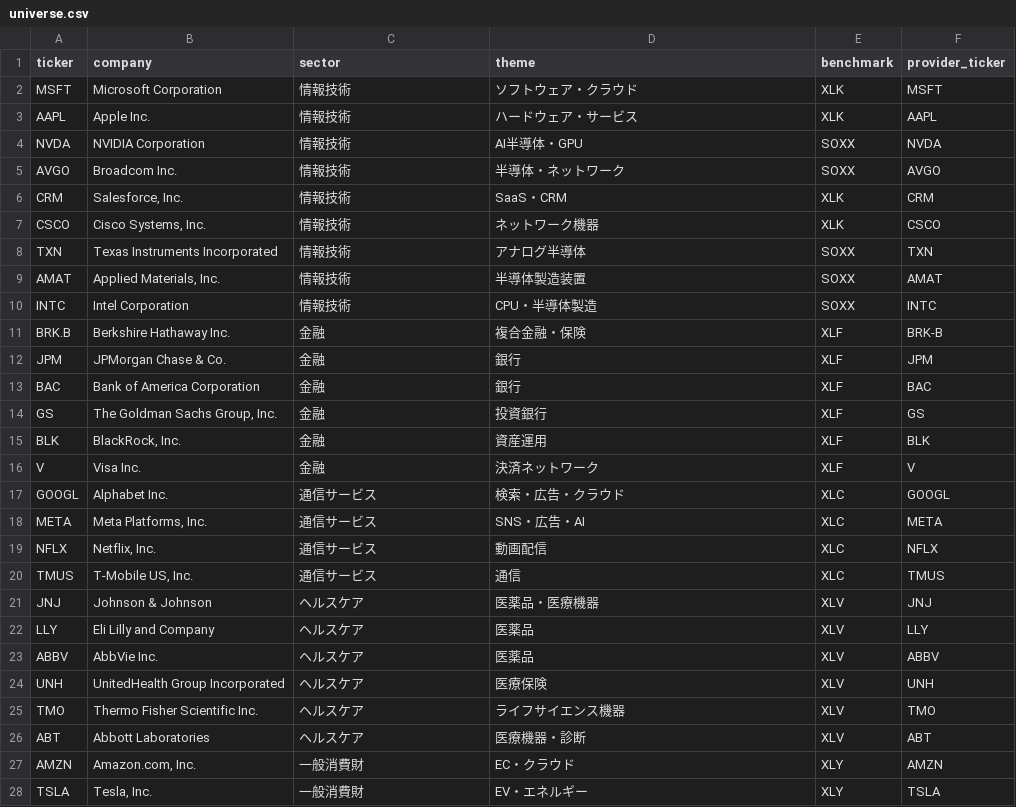
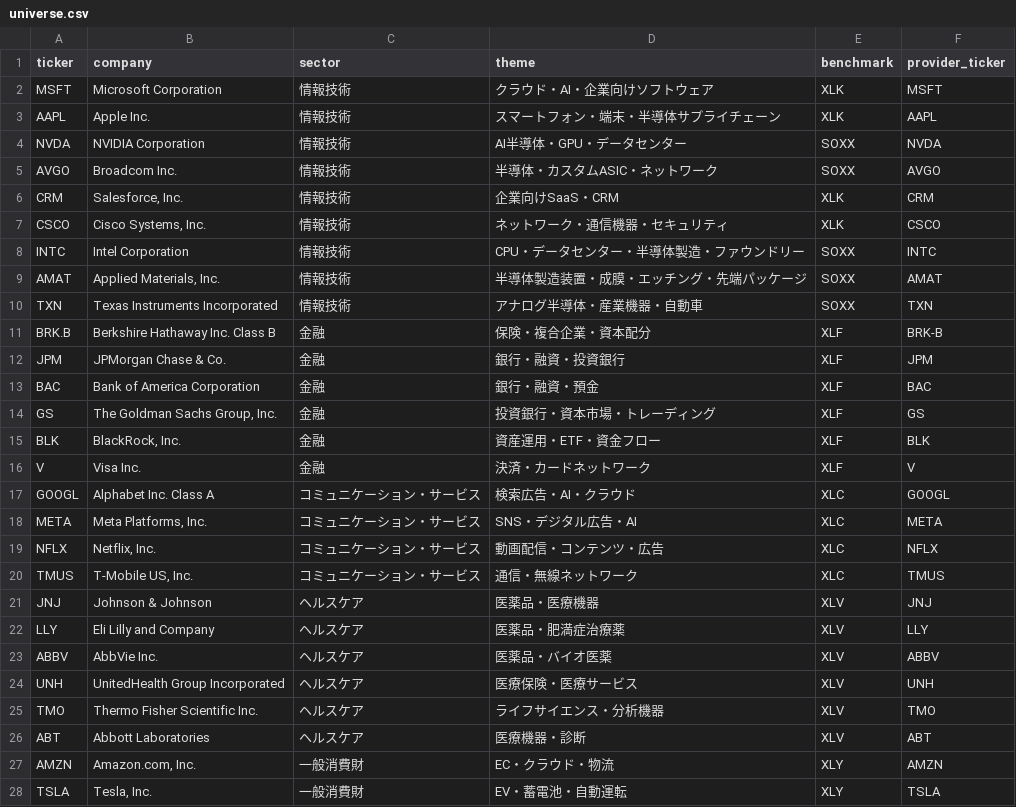
Before and after one commit to kz-Gakunoco/relative-bubble-map, a CSV file: config/universe.csv, drawn as a sheet; only a part is shown; the diff covers the shown part only.

Commit message:
Add files via upload

```diff
--- a/config/universe.csv
+++ b/config/universe.csv
@@ -1,28 +1,28 @@
 ticker,company,sector,theme,benchmark,provider_ticker
-MSFT,Microsoft Corporation,情報技術,ソフトウェア・クラウド,XLK,MSFT
-AAPL,Apple Inc.,情報技術,ハードウェア・サービス,XLK,AAPL
-NVDA,NVIDIA Corporation,情報技術,AI半導体・GPU,SOXX,NVDA
-AVGO,Broadcom Inc.,情報技術,半導体・ネットワーク,SOXX,AVGO
-CRM,"Salesforce, Inc.",情報技術,SaaS・CRM,XLK,CRM
-CSCO,"Cisco Systems, Inc.",情報技術,ネットワーク機器,XLK,CSCO
-TXN,Texas Instruments Incorporated,情報技術,アナログ半導体,SOXX,TXN
-AMAT,"Applied Materials, Inc.",情報技術,半導体製造装置,SOXX,AMAT
-INTC,Intel Corporation,情報技術,CPU・半導体製造,SOXX,INTC
-BRK.B,Berkshire Hathaway Inc.,金融,複合金融・保険,XLF,BRK-B
-JPM,JPMorgan Chase & Co.,金融,銀行,XLF,JPM
-BAC,Bank of America Corporation,金融,銀行,XLF,BAC
-GS,"The Goldman Sachs Group, Inc.",金融,投資銀行,XLF,GS
-BLK,"BlackRock, Inc.",金融,資産運用,XLF,BLK
-V,Visa Inc.,金融,決済ネットワーク,XLF,V
-GOOGL,Alphabet Inc.,通信サービス,検索・広告・クラウド,XLC,GOOGL
-META,"Meta Platforms, Inc.",通信サービス,SNS・広告・AI,XLC,META
-NFLX,"Netflix, Inc.",通信サービス,動画配信,XLC,NFLX
-TMUS,"T-Mobile US, Inc.",通信サービス,通信,XLC,TMUS
+MSFT,Microsoft Corporation,情報技術,クラウド・AI・企業向けソフトウェア,XLK,MSFT
+AAPL,Apple Inc.,情報技術,スマートフォン・端末・半導体サプライチェーン,XLK,AAPL
+NVDA,NVIDIA Corporation,情報技術,AI半導体・GPU・データセンター,SOXX,NVDA
+AVGO,Broadcom Inc.,情報技術,半導体・カスタムASIC・ネットワーク,SOXX,AVGO
+CRM,"Salesforce, Inc.",情報技術,企業向けSaaS・CRM,XLK,CRM
+CSCO,"Cisco Systems, Inc.",情報技術,ネットワーク・通信機器・セキュリティ,XLK,CSCO
+INTC,Intel Corporation,情報技術,CPU・データセンター・半導体製造・ファウンドリー,SOXX,INTC
+AMAT,"Applied Materials, Inc.",情報技術,半導体製造装置・成膜・エッチング・先端パッケージ,SOXX,AMAT
+TXN,Texas Instruments Incorporated,情報技術,アナログ半導体・産業機器・自動車,SOXX,TXN
+BRK.B,Berkshire Hathaway Inc. Class B,金融,保険・複合企業・資本配分,XLF,BRK-B
+JPM,JPMorgan Chase & Co.,金融,銀行・融資・投資銀行,XLF,JPM
+BAC,Bank of America Corporation,金融,銀行・融資・預金,XLF,BAC
+GS,"The Goldman Sachs Group, Inc.",金融,投資銀行・資本市場・トレーディング,XLF,GS
+BLK,"BlackRock, Inc.",金融,資産運用・ETF・資金フロー,XLF,BLK
+V,Visa Inc.,金融,決済・カードネットワーク,XLF,V
+GOOGL,Alphabet Inc. Class A,コミュニケーション・サービス,検索広告・AI・クラウド,XLC,GOOGL
+META,"Meta Platforms, Inc.",コミュニケーション・サービス,SNS・デジタル広告・AI,XLC,META
+NFLX,"Netflix, Inc.",コミュニケーション・サービス,動画配信・コンテンツ・広告,XLC,NFLX
+TMUS,"T-Mobile US, Inc.",コミュニケーション・サービス,通信・無線ネットワーク,XLC,TMUS
 JNJ,Johnson & Johnson,ヘルスケア,医薬品・医療機器,XLV,JNJ
-LLY,Eli Lilly and Company,ヘルスケア,医薬品,XLV,LLY
-ABBV,AbbVie Inc.,ヘルスケア,医薬品,XLV,ABBV
-UNH,UnitedHealth Group Incorporated,ヘルスケア,医療保険,XLV,UNH
-TMO,Thermo Fisher Scientific Inc.,ヘルスケア,ライフサイエンス機器,XLV,TMO
+LLY,Eli Lilly and Company,ヘルスケア,医薬品・肥満症治療薬,XLV,LLY
+ABBV,AbbVie Inc.,ヘルスケア,医薬品・バイオ医薬,XLV,ABBV
+UNH,UnitedHealth Group Incorporated,ヘルスケア,医療保険・医療サービス,XLV,UNH
+TMO,Thermo Fisher Scientific Inc.,ヘルスケア,ライフサイエンス・分析機器,XLV,TMO
 ABT,Abbott Laboratories,ヘルスケア,医療機器・診断,XLV,ABT
-AMZN,"Amazon.com, Inc.",一般消費財,EC・クラウド,XLY,AMZN
-TSLA,"Tesla, Inc.",一般消費財,EV・エネルギー,XLY,TSLA
+AMZN,"Amazon.com, Inc.",一般消費財,EC・クラウド・物流,XLY,AMZN
+TSLA,"Tesla, Inc.",一般消費財,EV・蓄電池・自動運転,XLY,TSLA
```
Also changed, not shown: 4 added rows, 4 removed rows and 28 edited cells elsewhere in this file.
